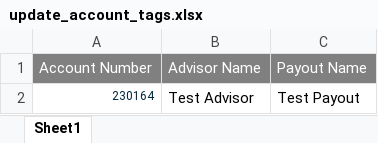
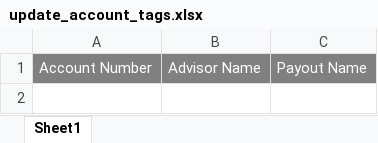
Before and after one commit to zpborromeo/portfolio, an Excel workbook: sm_core/update_account_tags.xlsx, sheet Sheet1, drawn as a sheet; values as stored, in another font and other column widths than the file's, no borders; conditional formats not drawn; the diff names each change by its address in the sheet, - before the commit and + after, or states it on an @@ line.

```diff
--- a/sm_core/update_account_tags.xlsx (sheet Sheet1)
+++ b/sm_core/update_account_tags.xlsx (sheet Sheet1)
-row 2: 230164 | Test Advisor | Test Payout
```
Also changed, not shown: sm_core/style_update.xlsx, sm_core/test_tags.xlsx, 4 other files.
